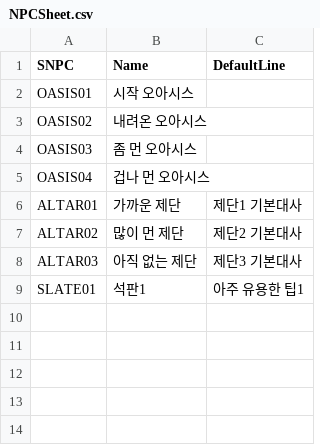
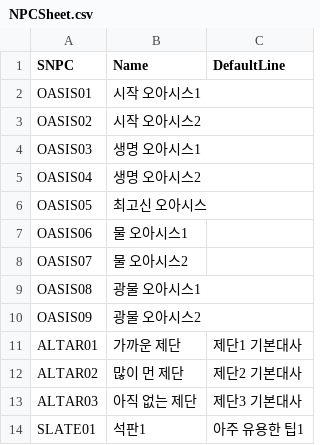
Before and after one commit to ModakbulGame/BGT_ProjectSamdo, a CSV file: Assets/Data/CSVs/NPCSheet.csv, drawn as a sheet.

Commit message:
오아시스 배치만 따로

```diff
--- a/Assets/Data/CSVs/NPCSheet.csv
+++ b/Assets/Data/CSVs/NPCSheet.csv
@@ -1,6 +1,11 @@
 SNPC,Name,DefaultLine
-OASIS01,시작 오아시스,
-OASIS02,내려온 오아시스,
-OASIS03,좀 먼 오아시스,
-OASIS04,겁나 먼 오아시스,
+OASIS01,시작 오아시스1,
+OASIS02,시작 오아시스2,
+OASIS03,생명 오아시스1,
+OASIS04,생명 오아시스2,
+OASIS05,최고신 오아시스,
+OASIS06,물 오아시스1,
+OASIS07,물 오아시스2,
+OASIS08,광물 오아시스1,
+OASIS09,광물 오아시스2,
 ALTAR01,가까운 제단,제단1 기본대사
```
Also changed, not shown: 1 other file.
